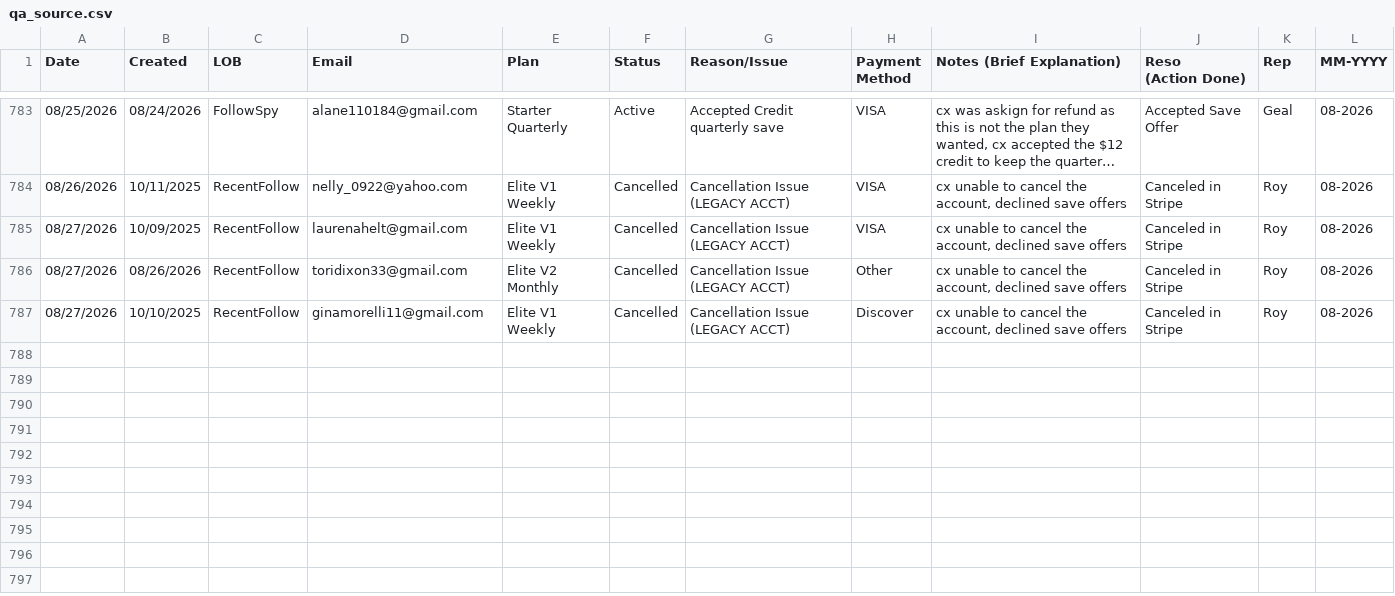
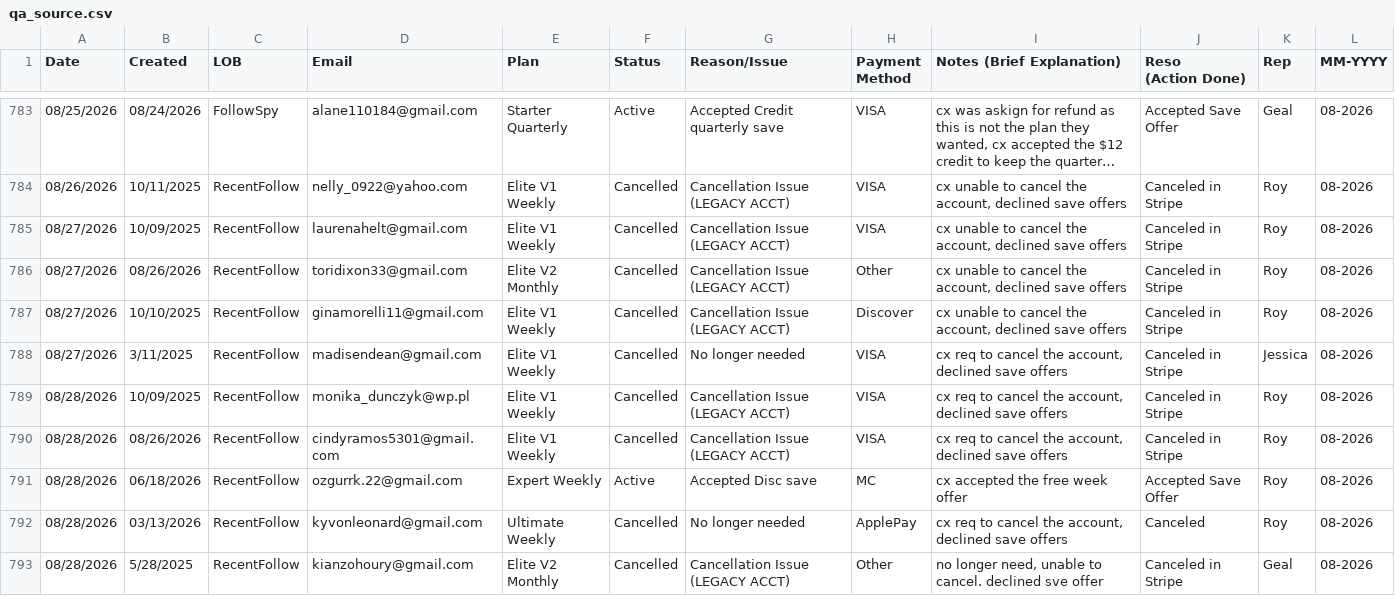
Before and after one commit to bvcafirma3rd/rffs-dashboard, a CSV file: data/qa_source.csv, drawn as a sheet; only a part is shown, gaps mark what is left out; long unchanged cells end in …; the diff names each change by its address in the sheet, - before the commit and + after, or states it on an @@ line.

```diff
--- a/data/qa_source.csv
+++ b/data/qa_source.csv
+row 788: 08/27/2026 | 3/11/2025 | RecentFollow | madisendean@gmail.com | Elite V1 Weekly | Cancelled | No longer needed | VISA | cx req to cancel the account, declined save offers | Canceled in Stripe | Jessica | 08-2026
+row 789: 08/28/2026 | 10/09/2025 | RecentFollow | monika_dunczyk@wp.pl | Elite V1 Weekly | Cancelled | Cancellation Issue (LEGACY ACCT) | VISA | cx req to cancel the account, declined save offers | Canceled in Stripe | Roy | 08-2026
+row 790: 08/28/2026 | 08/26/2026 | RecentFollow | cindyramos5301@gmail.com | Elite V1 Weekly | Cancelled | Cancellation Issue (LEGACY ACCT) | VISA | cx req to cancel the account, declined save offers | Canceled in Stripe | Roy | 08-2026
+row 791: 08/28/2026 | 06/18/2026 | RecentFollow | ozgurrk.22@gmail.com | Expert Weekly | Active | Accepted Disc save | MC | cx accepted the free week offer | Accepted Save Offer | Roy | 08-2026
+row 792: 08/28/2026 | 03/13/2026 | RecentFollow | kyvonleonard@gmail.com | Ultimate Weekly | Cancelled | No longer needed | ApplePay | cx req to cancel the account, declined save offers | Canceled | Roy | 08-2026
+row 793: 08/28/2026 | 5/28/2025 | RecentFollow | kianzohoury@gmail.com | Elite V2 Monthly | Cancelled | Cancellation Issue (LEGACY ACCT) | Other | no longer need, unable to cancel. declined sve offer | Canceled in Stripe | Geal | 08-2026
```
Also changed, not shown: data/pivot.csv, 1 other file.
